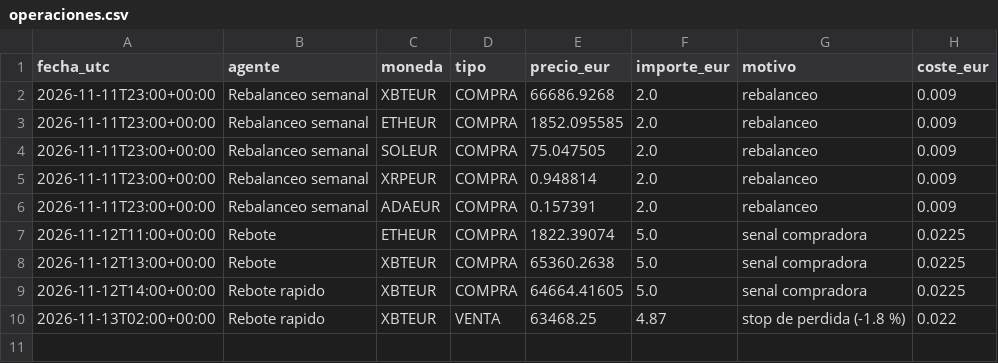
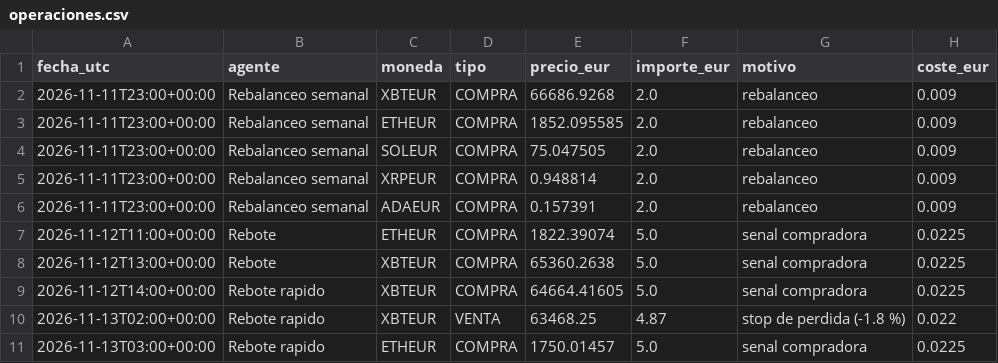
Before and after one commit to KakidLuffy/oficina-agentes, a CSV file: datos/operaciones.csv, drawn as a sheet; the diff names each change by its address in the sheet, - before the commit and + after, or states it on an @@ line.

```diff
--- a/datos/operaciones.csv
+++ b/datos/operaciones.csv
+row 11: 2026-11-13T03:00+00:00 | Rebote rapido | ETHEUR | COMPRA | 1750.01457 | 5.0 | senal compradora | 0.0225
```
Also changed, not shown: datos/historial_v2.csv, 3 other files.
